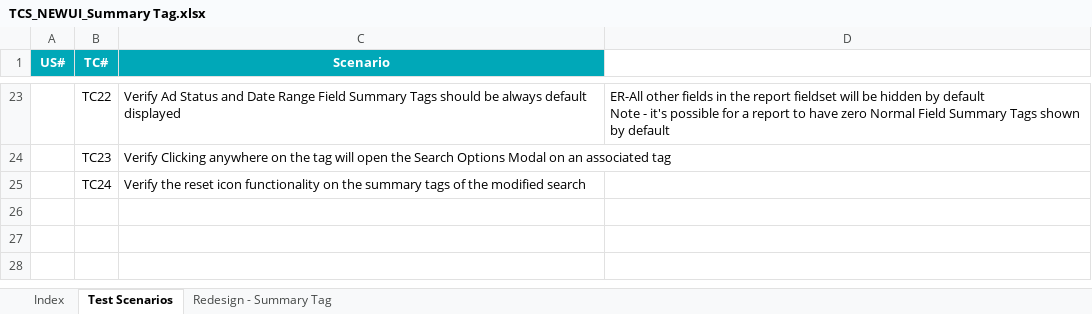
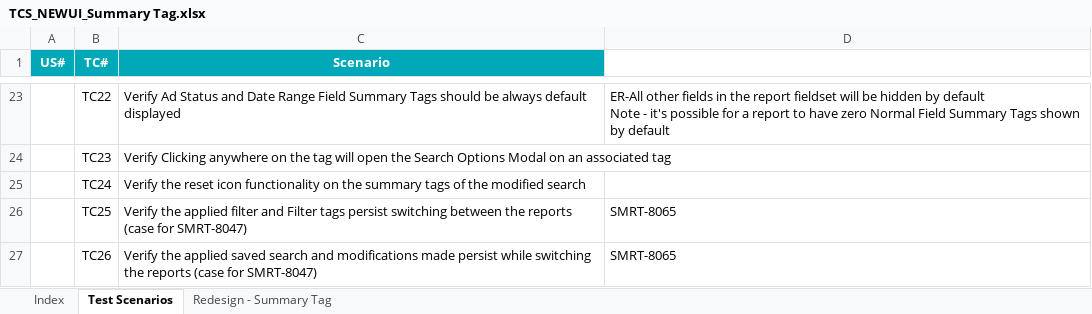
Before and after one commit to sumitmt/AdIntel_Smart, an Excel workbook: TCS_NEWUI_Summary Tag.xlsx, sheet Test Scenarios, drawn as a sheet; only a part is shown, gaps mark what is left out; values as stored, in another font and other column widths than the file's, no borders; the diff names each change by its address in the sheet, - before the commit and + after, or states it on an @@ line.

```diff
--- a/TCS_NEWUI_Summary Tag.xlsx (sheet Test Scenarios)
+++ b/TCS_NEWUI_Summary Tag.xlsx (sheet Test Scenarios)
+row 26:  | TC25 | Verify the applied filter and Filter tags persist switching between the reports (case for SMRT-8047) | SMRT-8065
+row 27:  | TC26 | Verify the applied saved search and modifications made persist while switching the reports (case for SMRT-8047) | SMRT-8065
```
Also changed, not shown: sheet Redesign - Summary Tag, sheet Index, formulas that keep their value, charts or pictures, TCS_NEWUI-Export.xlsx, TCS_NEWUI_Carousel.xlsx, 6 other files.
